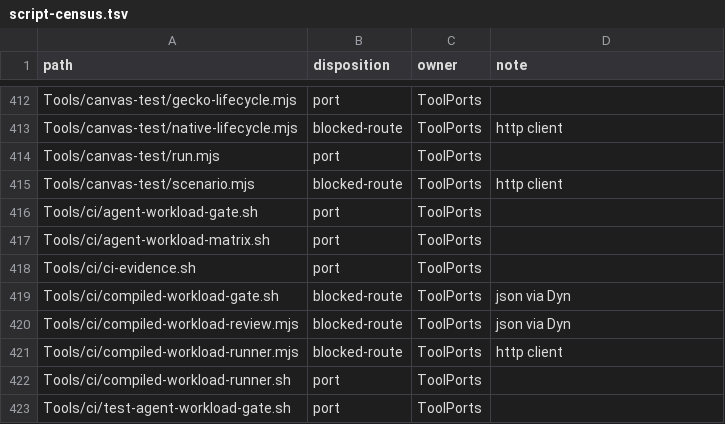
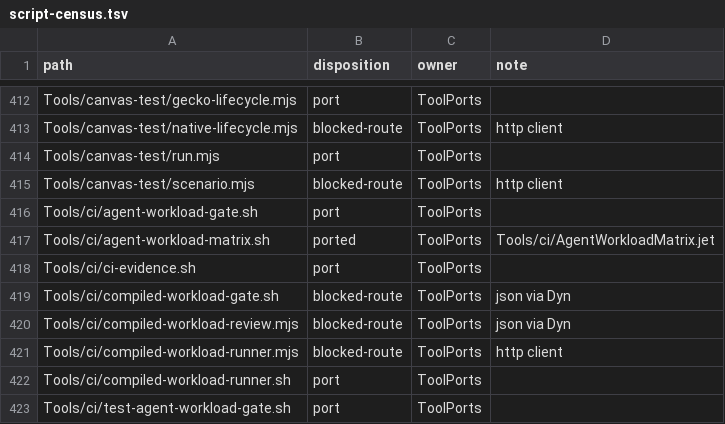
Before and after one commit to jet-language/jet, a TSV file: Tools/script-census.tsv, drawn as a sheet; only a part is shown, gaps mark what is left out.

Commit message:
tooling: the agent-workload native OS matrix check is a Jet program (B5)
Tools/ci/AgentWorkloadMatrix.jet replaces agent-workload-matrix.sh: every required row of the frozen
OS matrix needs a report declaring that OS and passing agent-workload-gate.sh --check; every row is
checked before the verdict. On a case matrix (pass, missing report, wrong OS, gate failure, relative
dir, absent dir) stdout, stderr and exit code are byte-identical to the script's; the two usage cases
keep exit 64 and name the new command. test-agent-workload-gate.sh runs it (self-check: pass).

```diff
--- a/Tools/script-census.tsv
+++ b/Tools/script-census.tsv
@@ -416,3 +416,3 @@ Tools/canvas-test/scenario.mjs	blocked-route	ToolPorts	http client
 Tools/ci/agent-workload-gate.sh	port	ToolPorts	
-Tools/ci/agent-workload-matrix.sh	port	ToolPorts	
+Tools/ci/agent-workload-matrix.sh	ported	ToolPorts	Tools/ci/AgentWorkloadMatrix.jet
 Tools/ci/ci-evidence.sh	port	ToolPorts	
```
Also changed, not shown: 4 other files.
